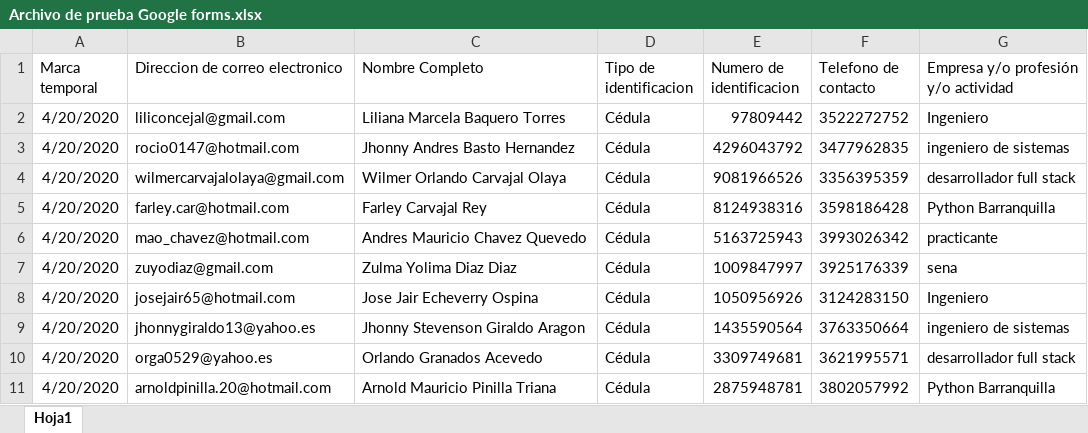
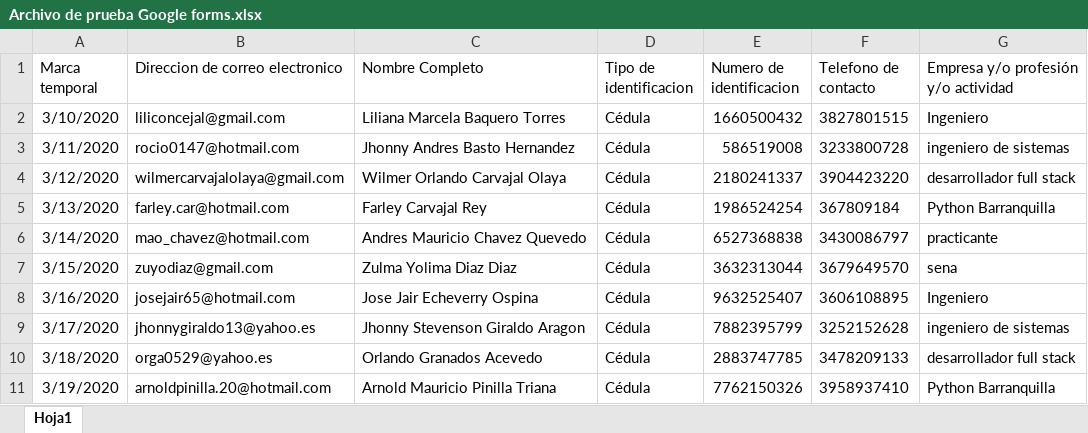
Before and after one commit to PyBAQ/sar, an Excel workbook: Archivo de prueba Google forms.xlsx, sheet Hoja1, drawn as a sheet; only a part is shown; values as stored, in another font and other column widths than the file's, no borders; the diff covers the shown part only; the diff names each change by its address in the sheet, - before the commit and + after, or states it on an @@ line.

Commit message:
Comparacion de archivos y generacion de dataframe resultante

```diff
--- a/Archivo de prueba Google forms.xlsx (sheet Hoja1)
+++ b/Archivo de prueba Google forms.xlsx (sheet Hoja1)
-A2 (Marca temporal): 4/20/2020
+A2 (Marca temporal): 3/10/2020
-E2 (Numero de identificacion): 97809442
+E2 (Numero de identificacion): 1660500432
-F2 (Telefono de contacto): 3522272752
+F2 (Telefono de contacto): 3827801515
-A3 (Marca temporal): 4/20/2020
+A3 (Marca temporal): 3/11/2020
-E3 (Numero de identificacion): 4296043792
+E3 (Numero de identificacion): 586519008
-F3 (Telefono de contacto): 3477962835
+F3 (Telefono de contacto): 3233800728
-A4 (Marca temporal): 4/20/2020
+A4 (Marca temporal): 3/12/2020
-E4 (Numero de identificacion): 9081966526
+E4 (Numero de identificacion): 2180241337
-F4 (Telefono de contacto): 3356395359
+F4 (Telefono de contacto): 3904423220
-A5 (Marca temporal): 4/20/2020
+A5 (Marca temporal): 3/13/2020
-E5 (Numero de identificacion): 8124938316
+E5 (Numero de identificacion): 1986524254
-F5 (Telefono de contacto): 3598186428
+F5 (Telefono de contacto): 367809184
-A6 (Marca temporal): 4/20/2020
+A6 (Marca temporal): 3/14/2020
-E6 (Numero de identificacion): 5163725943
+E6 (Numero de identificacion): 6527368838
-F6 (Telefono de contacto): 3993026342
+F6 (Telefono de contacto): 3430086797
-A7 (Marca temporal): 4/20/2020
+A7 (Marca temporal): 3/15/2020
-E7 (Numero de identificacion): 1009847997
+E7 (Numero de identificacion): 3632313044
-F7 (Telefono de contacto): 3925176339
+F7 (Telefono de contacto): 3679649570
-A8 (Marca temporal): 4/20/2020
+A8 (Marca temporal): 3/16/2020
-E8 (Numero de identificacion): 1050956926
+E8 (Numero de identificacion): 9632525407
-F8 (Telefono de contacto): 3124283150
+F8 (Telefono de contacto): 3606108895
-A9 (Marca temporal): 4/20/2020
+A9 (Marca temporal): 3/17/2020
-E9 (Numero de identificacion): 1435590564
+E9 (Numero de identificacion): 7882395799
-F9 (Telefono de contacto): 3763350664
+F9 (Telefono de contacto): 3252152628
-A10 (Marca temporal): 4/20/2020
+A10 (Marca temporal): 3/18/2020
-E10 (Numero de identificacion): 3309749681
+E10 (Numero de identificacion): 2883747785
-F10 (Telefono de contacto): 3621995571
+F10 (Telefono de contacto): 3478209133
-A11 (Marca temporal): 4/20/2020
+A11 (Marca temporal): 3/19/2020
-E11 (Numero de identificacion): 2875948781
+E11 (Numero de identificacion): 7762150326
-F11 (Telefono de contacto): 3802057992
+F11 (Telefono de contacto): 3958937410
```
Also changed, not shown: 144 edited cells elsewhere in this sheet, 3 other files.
